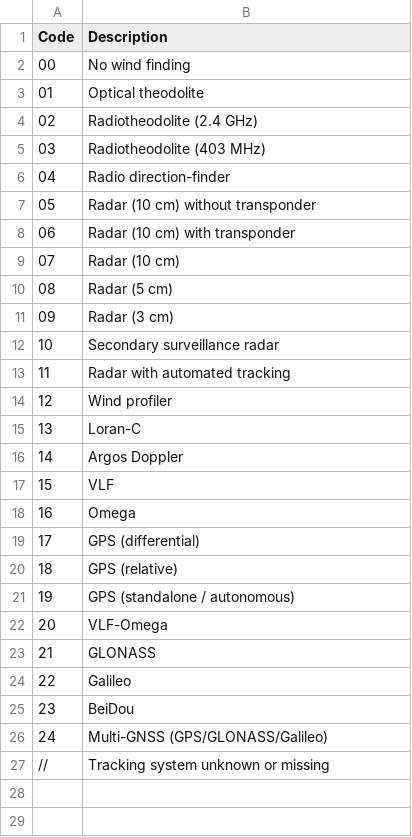
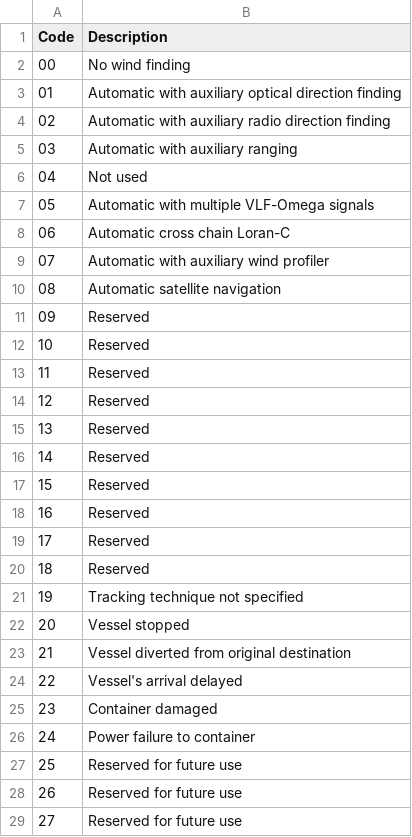
Before and after one commit to luciodaou/fm35_decoder, a CSV file: src/fm35_decoder/table_codes/sasa_3872.csv, drawn as a sheet; only a part is shown; the diff covers the shown part only; the diff names each change by its address in the sheet, - before the commit and + after, or states it on an @@ line.

```diff
--- a/src/fm35_decoder/table_codes/sasa_3872.csv
+++ b/src/fm35_decoder/table_codes/sasa_3872.csv
-B3 (Description): Optical theodolite
+B3 (Description): Automatic with auxiliary optical direction finding
-B4 (Description): Radiotheodolite (2.4 GHz)
+B4 (Description): Automatic with auxiliary radio direction finding
-B5 (Description): Radiotheodolite (403 MHz)
+B5 (Description): Automatic with auxiliary ranging
-B6 (Description): Radio direction-finder
+B6 (Description): Not used
-B7 (Description): Radar (10 cm) without transponder
+B7 (Description): Automatic with multiple VLF-Omega signals
-B8 (Description): Radar (10 cm) with transponder
+B8 (Description): Automatic cross chain Loran-C
-B9 (Description): Radar (10 cm)
+B9 (Description): Automatic with auxiliary wind profiler
-B10 (Description): Radar (5 cm)
+B10 (Description): Automatic satellite navigation
-B11 (Description): Radar (3 cm)
+B11 (Description): Reserved
-B12 (Description): Secondary surveillance radar
+B12 (Description): Reserved
-B13 (Description): Radar with automated tracking
+B13 (Description): Reserved
-B14 (Description): Wind profiler
+B14 (Description): Reserved
-B15 (Description): Loran-C
+B15 (Description): Reserved
-B16 (Description): Argos Doppler
+B16 (Description): Reserved
-B17 (Description): VLF
+B17 (Description): Reserved
-B18 (Description): Omega
+B18 (Description): Reserved
-B19 (Description): GPS (differential)
+B19 (Description): Reserved
-B20 (Description): GPS (relative)
+B20 (Description): Reserved
-B21 (Description): GPS (standalone / autonomous)
+B21 (Description): Tracking technique not specified
-B22 (Description): VLF-Omega
+B22 (Description): Vessel stopped
-B23 (Description): GLONASS
+B23 (Description): Vessel diverted from original destination
-B24 (Description): Galileo
+B24 (Description): Vessel's arrival delayed
-B25 (Description): BeiDou
+B25 (Description): Container damaged
-B26 (Description): Multi-GNSS (GPS/GLONASS/Galileo)
+B26 (Description): Power failure to container
@@ column A (Code) renumbered in row 27 @@
-B27 (Description): Tracking system unknown or missing
+B27 (Description): Reserved for future use
+row 28: 26 | Reserved for future use
+row 29: 27 | Reserved for future use
```
Also changed, not shown: 73 added rows elsewhere in this file, src/fm35_decoder/table_codes/CL_0513.csv, src/fm35_decoder/table_codes/Nh_2700.csv, 11 other files.
